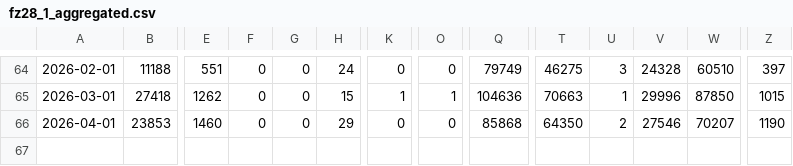
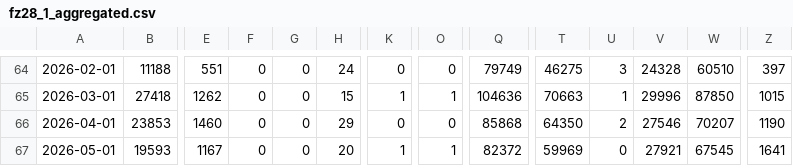
Before and after one commit to DerGenaue/ev_transition, a CSV file: data/de-kba/fz28_1_aggregated.csv, drawn as a sheet; only a part is shown, gaps mark what is left out; rows hold the shown columns only; the diff names each change by its address in the sheet, - before the commit and + after, or states it on an @@ line.

```diff
--- a/data/de-kba/fz28_1_aggregated.csv
+++ b/data/de-kba/fz28_1_aggregated.csv
+row 67: 2026-05-01 | 19593 | 1167 | 0 | 0 | 20 | 1 | 1 | 82372 | 59969 | 0 | 27921 | 67545 | 1641
```
Also changed, not shown: 47 other files.
